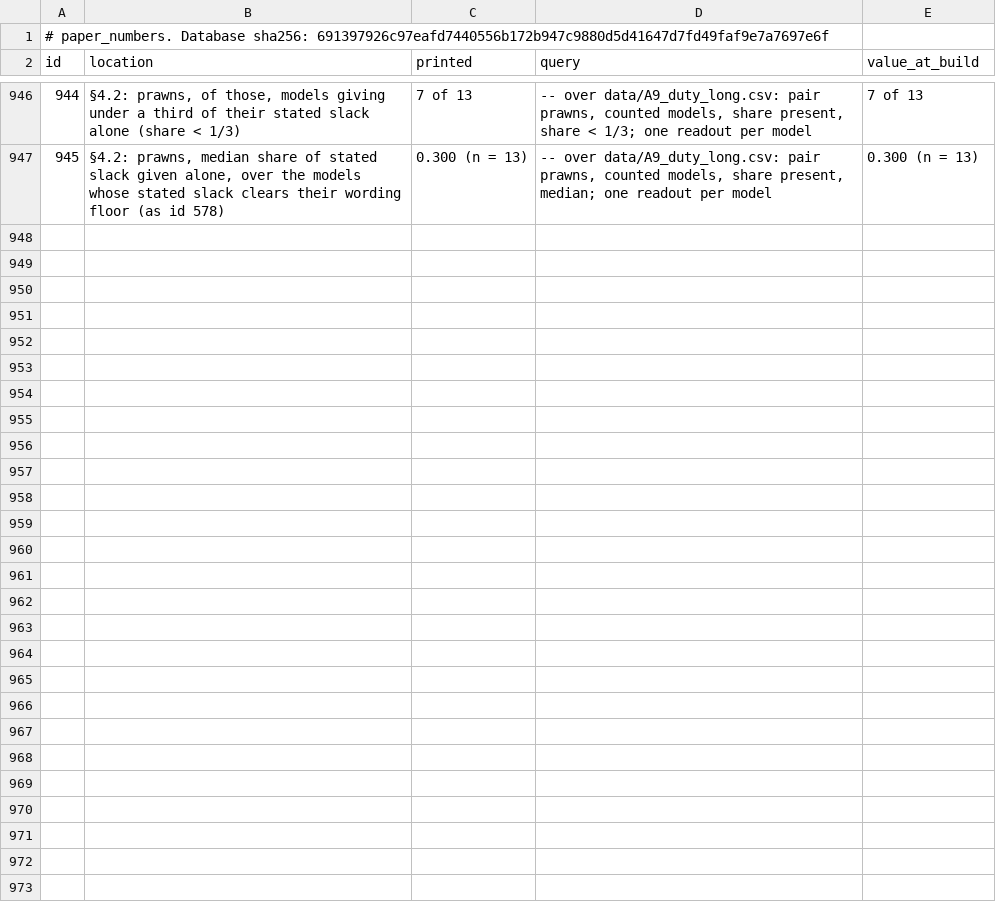
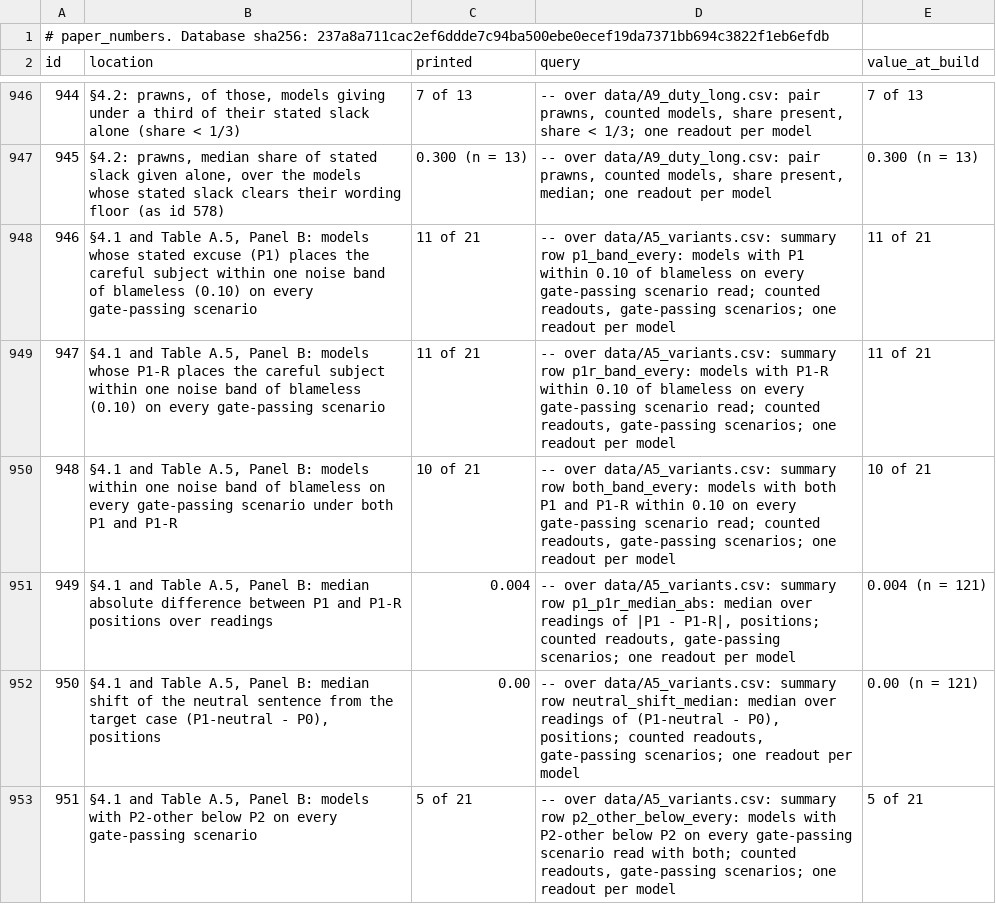
Before and after one commit to cassianyoung/blaming-the-blameless-paper, a CSV file: paper_numbers.csv, drawn as a sheet; only a part is shown, gaps mark what is left out; the diff covers the shown part only; the diff names each change by its address in the sheet, - before the commit and + after, or states it on an @@ line.

Commit message:
Table A.5 Panel B: the excuse variants per model over gate-passing scenarios (data/A5_variants.csv); data and registry at database 237a8a71 (ids 946-956 added; bicycle-only ids 561, 562 marked not printed)
tables/table_A5_across_scenarios.py builds Panel A unchanged and Panel B: per model the
median position of P0, P1, P1-R, P1-neutral, P2 and P2-other, the per-scenario counts
section 4.1 rests on (k of n over gate-passing scenarios), and the neutral sentence's
median shift; summary rows recomputed from the rows and each checked against its
registered id (946-956, 341, 343, 350), refusing on a difference. Every data/ file
restamped (values unchanged); reference values identical apart from the sha; both
acceptance reports byte-identical. check_paper_numbers: 486 checkable, 0 fail.

```diff
--- a/paper_numbers.csv
+++ b/paper_numbers.csv
@@ column A (id) renumbered in row 1 @@
+row 948: 946 | §4.1 and Table A.5, Panel B: models whose stated excuse (P1) places the careful subject within one noise band of blameless (0.10) on every gate-passing scenario | 11 of 21 | -- over data/A5_variants.csv: summary row p1_band_every: models with P1 within 0.10 of blameless on every gate-passing scenario read; counted readouts, gate-passing scenarios; one readout per model | 11 of 21
+row 949: 947 | §4.1 and Table A.5, Panel B: models whose P1-R places the careful subject within one noise band of blameless (0.10) on every gate-passing scenario | 11 of 21 | -- over data/A5_variants.csv: summary row p1r_band_every: models with P1-R within 0.10 of blameless on every gate-passing scenario read; counted readouts, gate-passing scenarios; one readout per model | 11 of 21
+row 950: 948 | §4.1 and Table A.5, Panel B: models within one noise band of blameless on every gate-passing scenario under both P1 and P1-R | 10 of 21 | -- over data/A5_variants.csv: summary row both_band_every: models with both P1 and P1-R within 0.10 on every gate-passing scenario read; counted readouts, gate-passing scenarios; one readout per model | 10 of 21
+row 951: 949 | §4.1 and Table A.5, Panel B: median absolute difference between P1 and P1-R positions over readings | 0.004 | -- over data/A5_variants.csv: summary row p1_p1r_median_abs: median over readings of |P1 - P1-R|, positions; counted readouts, gate-passing scenarios; one readout per model | 0.004 (n = 121)
+row 952: 950 | §4.1 and Table A.5, Panel B: median shift of the neutral sentence from the target case (P1-neutral - P0), positions | 0.00 | -- over data/A5_variants.csv: summary row neutral_shift_median: median over readings of (P1-neutral - P0), positions; counted readouts, gate-passing scenarios; one readout per model | 0.00 (n = 121)
+row 953: 951 | §4.1 and Table A.5, Panel B: models with P2-other below P2 on every gate-passing scenario | 5 of 21 | -- over data/A5_variants.csv: summary row p2_other_below_every: models with P2-other below P2 on every gate-passing scenario read with both; counted readouts, gate-passing scenarios; one readout per model | 5 of 21
```
Also changed, not shown: 5 added rows and 2 edited cells elsewhere in this file, data/A10_pooled.csv, data/A10_syllogism.csv, 53 other files.
